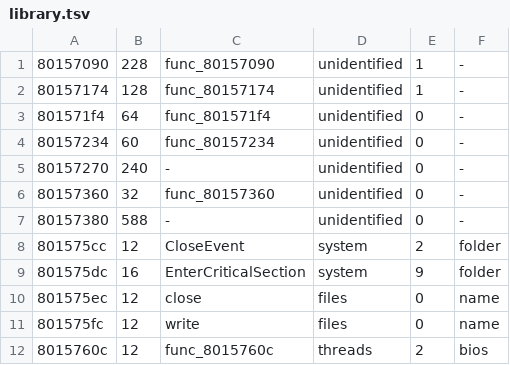
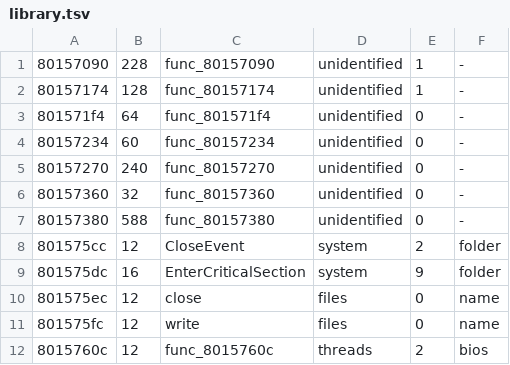
Before and after one commit to fliperama86/sfa2-decomp, a TSV file: ps1/inventory/library.tsv, drawn as a sheet; only a part is shown.

```diff
--- a/ps1/inventory/library.tsv
+++ b/ps1/inventory/library.tsv
@@ -4,5 +4,5 @@
 80157234	60	func_80157234	unidentified	0	-
-80157270	240	-	unidentified	0	-
+80157270	240	func_80157270	unidentified	0	-
 80157360	32	func_80157360	unidentified	0	-
-80157380	588	-	unidentified	0	-
+80157380	588	func_80157380	unidentified	0	-
 801575cc	12	CloseEvent	system	2	folder
```
Also changed, not shown: 6 other files.
